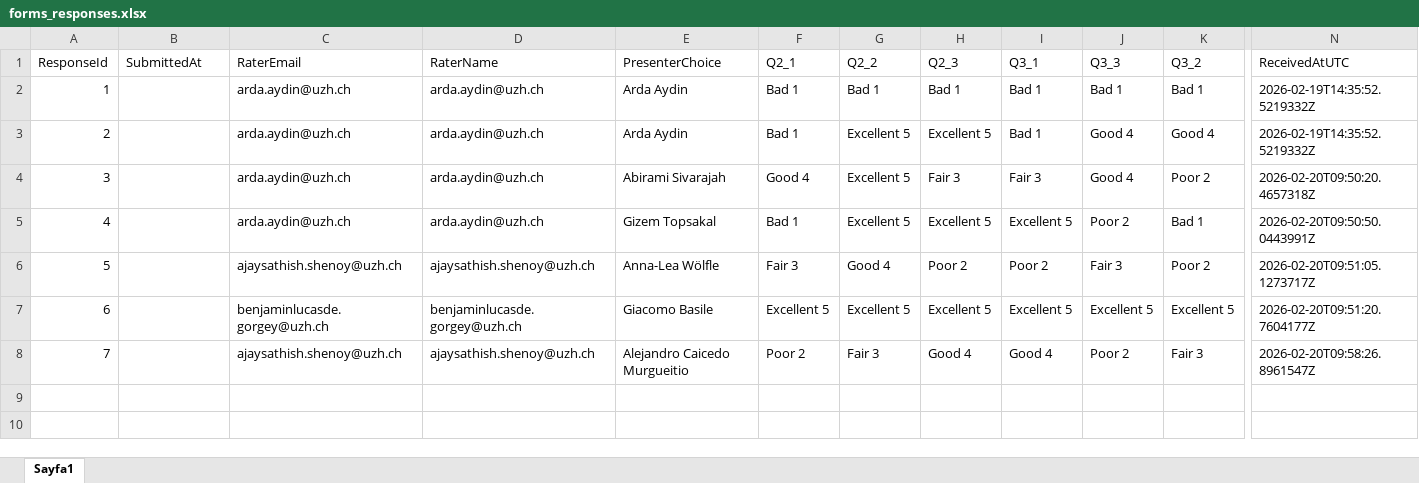
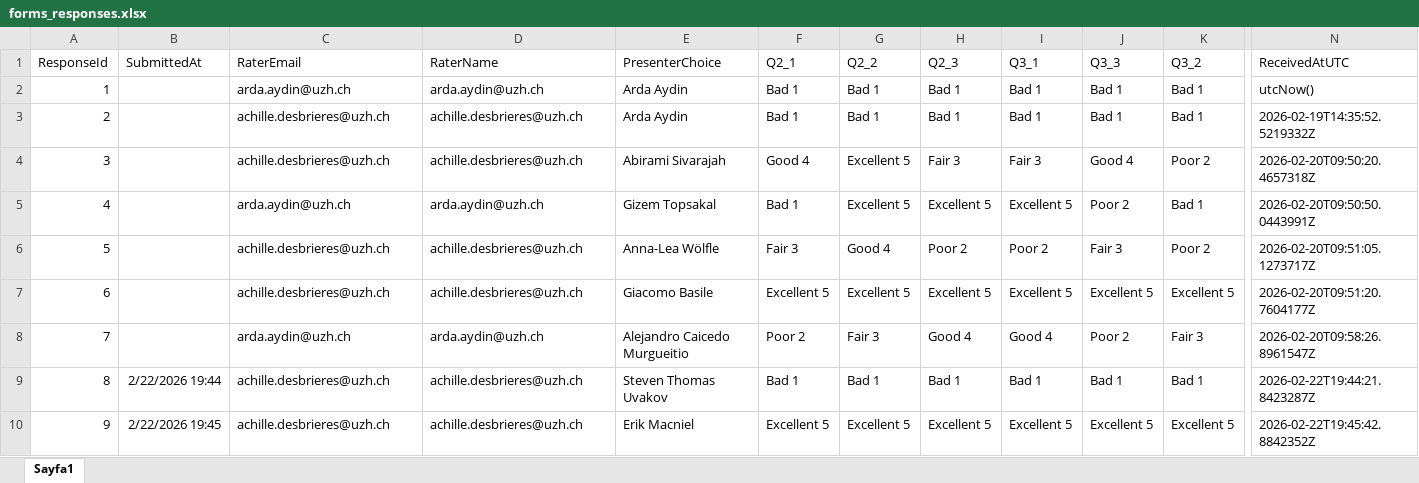
Before and after one commit to RenjieCui/Peer-Grading-Repo-archived, an Excel workbook: PeerGrading/Input/form_exports/forms_responses.xlsx, sheet Sayfa1, drawn as a sheet; only a part is shown, gaps mark what is left out; values as stored, in another font and other column widths than the file's, no borders; table styles not drawn; rows hold the shown columns only; the diff names each change by its address in the sheet, - before the commit and + after, or states it on an @@ line.

```diff
--- a/PeerGrading/Input/form_exports/forms_responses.xlsx (sheet Sayfa1)
+++ b/PeerGrading/Input/form_exports/forms_responses.xlsx (sheet Sayfa1)
-N2 (ReceivedAtUTC): 2026-02-19T14:35:52.5219332Z
+N2 (ReceivedAtUTC): utcNow()
-C3:C4 (RaterEmail): arda.aydin@uzh.ch
+C3:C4 (RaterEmail): achille.desbrieres@uzh.ch
-D3:D4 (RaterName): arda.aydin@uzh.ch
+D3:D4 (RaterName): achille.desbrieres@uzh.ch
-G3 (Q2_2): Excellent 5
+G3 (Q2_2): Bad 1
-H3 (Q2_3): Excellent 5
+H3 (Q2_3): Bad 1
-J3 (Q3_3): Good 4
+J3 (Q3_3): Bad 1
-K3 (Q3_2): Good 4
+K3 (Q3_2): Bad 1
-C6 (RaterEmail): ajaysathish.shenoy@uzh.ch
+C6 (RaterEmail): achille.desbrieres@uzh.ch
-D6 (RaterName): ajaysathish.shenoy@uzh.ch
+D6 (RaterName): achille.desbrieres@uzh.ch
-C7 (RaterEmail): benjaminlucasde.gorgey@uzh.ch
+C7 (RaterEmail): achille.desbrieres@uzh.ch
-D7 (RaterName): benjaminlucasde.gorgey@uzh.ch
+D7 (RaterName): achille.desbrieres@uzh.ch
-C8 (RaterEmail): ajaysathish.shenoy@uzh.ch
+C8 (RaterEmail): arda.aydin@uzh.ch
-D8 (RaterName): ajaysathish.shenoy@uzh.ch
+D8 (RaterName): arda.aydin@uzh.ch
+row 9: 8 | 2/22/2026 19:44 | achille.desbrieres@uzh.ch | achille.desbrieres@uzh.ch | Steven Thomas Uvakov | Bad 1 | Bad 1 | Bad 1 | Bad 1 | Bad 1 | Bad 1 | 2026-02-22T19:44:21.8423287Z
+row 10: 9 | 2/22/2026 19:45 | achille.desbrieres@uzh.ch | achille.desbrieres@uzh.ch | Erik Macniel | Excellent 5 | Excellent 5 | Excellent 5 | Excellent 5 | Excellent 5 | Excellent 5 | 2026-02-22T19:45:42.8842352Z
```
Also changed, not shown: 14 other files.
